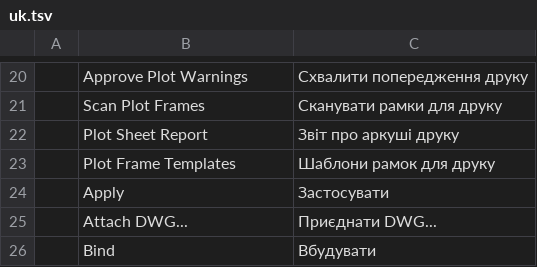
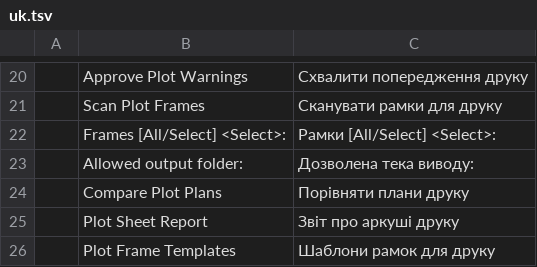
Before and after one commit to tuananhfr/cadcraft, a TSV file: crates/ui-egui/src/i18n/uk.tsv, drawn as a sheet; only a part is shown, gaps mark what is left out; the shorter side is filled out with more unchanged rows.

Commit message:
lisp: UBB_PLOT reference routine, compatibility matrix and plan compare

```diff
--- a/crates/ui-egui/src/i18n/uk.tsv
+++ b/crates/ui-egui/src/i18n/uk.tsv
@@ -21,2 +21,5 @@
 	Scan Plot Frames	Сканувати рамки для друку
+	Frames [All/Select] <Select>:	Рамки [All/Select] <Select>:
+	Allowed output folder:	Дозволена тека виводу:
+	Compare Plot Plans	Порівняти плани друку
 	Plot Sheet Report	Звіт про аркуші друку
```
Also changed, not shown: crates/ui-egui/src/i18n/vi.tsv, 12 other files.
